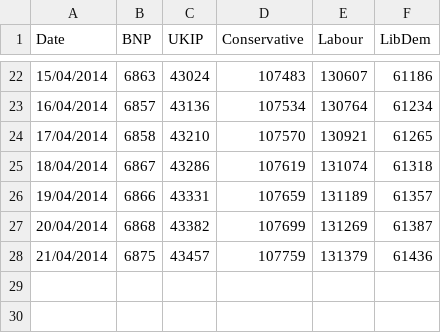
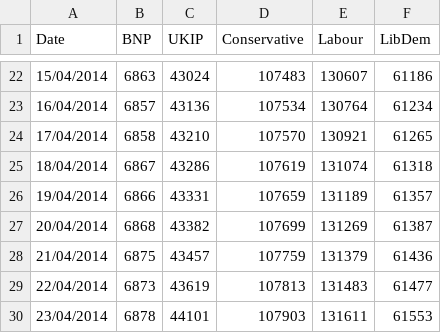
Before and after one commit to tpaskhalis/MY499, a CSV file: data/followers_count.csv, drawn as a sheet; only a part is shown, gaps mark what is left out; the diff names each change by its address in the sheet, - before the commit and + after, or states it on an @@ line.

Commit message:
Followers count updated

```diff
--- a/data/followers_count.csv
+++ b/data/followers_count.csv
+row 29: 22/04/2014 | 6873 | 43619 | 107813 | 131483 | 61477
+row 30: 23/04/2014 | 6878 | 44101 | 107903 | 131611 | 61553
```
